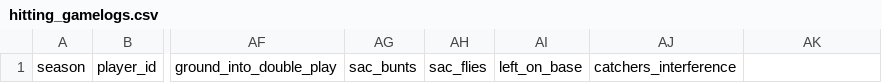
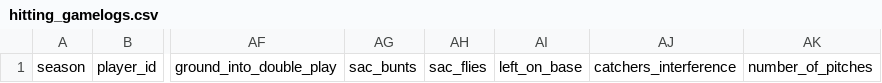
Before and after one commit to josh-hoff/AFL, a CSV file: data/2026/hitting_gamelogs.csv, drawn as a sheet; only a part is shown, gaps mark what is left out; the diff names each change by its address in the sheet, - before the commit and + after, or states it on an @@ line.

Commit message:
Backfill pitches-seen field in 2026 hitting gamelogs

```diff
--- a/data/2026/hitting_gamelogs.csv
+++ b/data/2026/hitting_gamelogs.csv
-AK1: (empty)
+AK1: number_of_pitches
```
